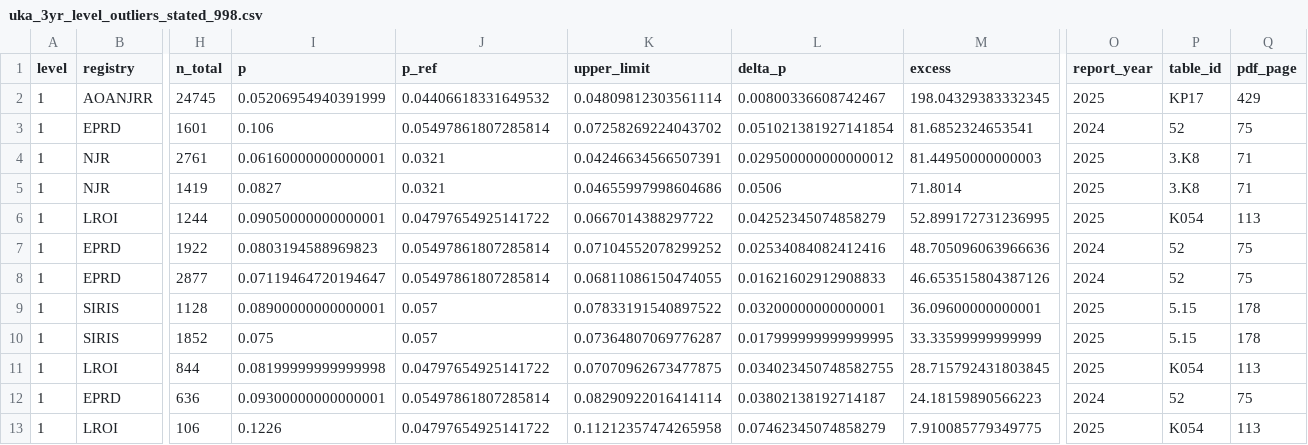
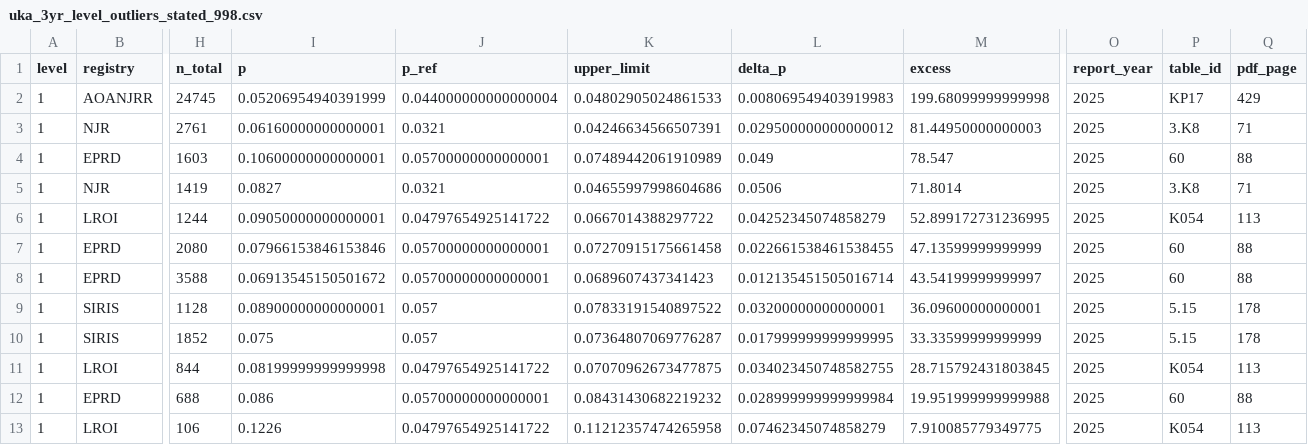
Before and after one commit to nloughl/registry-funnel-plots, a CSV file: tables/uka_3yr_level_outliers_stated_998.csv, drawn as a sheet; only a part is shown, gaps mark what is left out; removed rows and columns are numbered as before the commit, all else as after; rows hold the shown columns only; the diff covers the shown part only; the diff names each change by its address in the sheet, - before the commit and + after, or states it on an @@ line.

Commit message:
update tables for manuscript and crr rmds for backup

```diff
--- a/tables/uka_3yr_level_outliers_stated_998.csv
+++ b/tables/uka_3yr_level_outliers_stated_998.csv
-J2 (p_ref): 0.04406618331649532
+J2 (p_ref): 0.044000000000000004
-K2 (upper_limit): 0.04809812303561114
+K2 (upper_limit): 0.04802905024861533
-L2 (delta_p): 0.00800336608742467
+L2 (delta_p): 0.008069549403919983
-M2 (excess): 198.04329383332345
+M2 (excess): 199.68099999999998
-row 3: 1 | EPRD | 1601 | 0.106 | 0.05497861807285814 | 0.07258269224043702 | 0.051021381927141854 | 81.6852324653541 | 2024 | 52 | 75
+row 4: 1 | EPRD | 1603 | 0.10600000000000001 | 0.05700000000000001 | 0.07489442061910989 | 0.049 | 78.547 | 2025 | 60 | 88
-H7 (n_total): 1922
+H7 (n_total): 2080
-I7 (p): 0.0803194588969823
+I7 (p): 0.07966153846153846
-J7:J8 (p_ref): 0.05497861807285814
+J7:J8 (p_ref): 0.05700000000000001
-K7 (upper_limit): 0.07104552078299252
+K7 (upper_limit): 0.07270915175661458
-L7 (delta_p): 0.02534084082412416
+L7 (delta_p): 0.022661538461538455
-M7 (excess): 48.705096063966636
+M7 (excess): 47.13599999999999
-O7:O8 (report_year): 2024
+O7:O8 (report_year): 2025
-P7:P8 (table_id): 52
+P7:P8 (table_id): 60
-Q7:Q8 (pdf_page): 75
+Q7:Q8 (pdf_page): 88
-H8 (n_total): 2877
+H8 (n_total): 3588
-I8 (p): 0.07119464720194647
+I8 (p): 0.06913545150501672
-K8 (upper_limit): 0.06811086150474055
+K8 (upper_limit): 0.0689607437341423
-L8 (delta_p): 0.01621602912908833
+L8 (delta_p): 0.012135451505016714
-M8 (excess): 46.653515804387126
+M8 (excess): 43.54199999999997
-H12 (n_total): 636
+H12 (n_total): 688
-I12 (p): 0.09300000000000001
+I12 (p): 0.086
-J12 (p_ref): 0.05497861807285814
+J12 (p_ref): 0.05700000000000001
-K12 (upper_limit): 0.08290922016414114
+K12 (upper_limit): 0.08431430682219232
-L12 (delta_p): 0.03802138192714187
+L12 (delta_p): 0.028999999999999984
-M12 (excess): 24.18159890566223
+M12 (excess): 19.951999999999988
-O12 (report_year): 2024
+O12 (report_year): 2025
-P12 (table_id): 52
+P12 (table_id): 60
-Q12 (pdf_page): 75
+Q12 (pdf_page): 88
```
Also changed, not shown: 76 edited cells elsewhere in this file, tables/uka_3yr_family_outliers_998.csv, tables/uka_3yr_reference_summary_998.csv, 33 other files.
